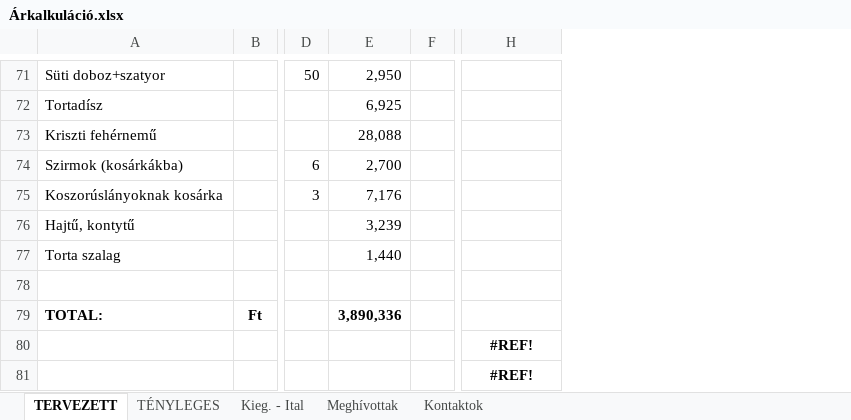
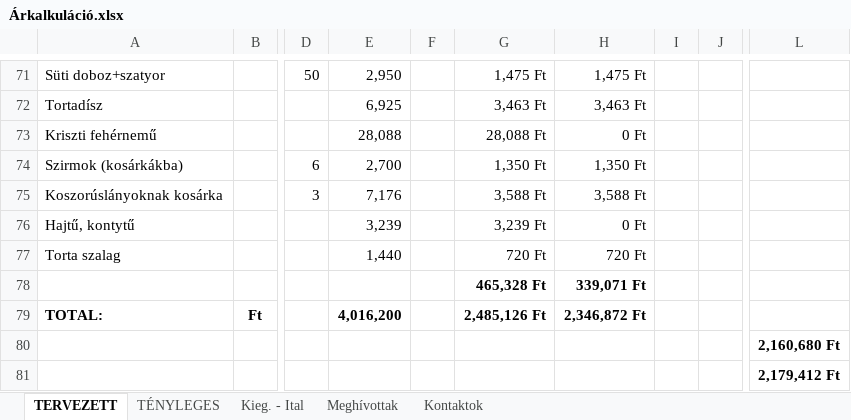
Before and after one commit to valentinbujdoso/-rkalk, an Excel workbook: Árkalkuláció.xlsx, sheet TERVEZETT, drawn as a sheet; only a part is shown, gaps mark what is left out; values as stored, in another font and other column widths than the file's, no borders; addresses are those after the commit; rows hold the shown columns only; the diff covers the shown part only; the diff names each change by its address in the sheet, - before the commit and + after, or states it on an @@ line.

```diff
--- a/Árkalkuláció.xlsx (sheet TERVEZETT)
+++ b/Árkalkuláció.xlsx (sheet TERVEZETT)
+column G, rows 71-79: 1,475 Ft | 3,463 Ft | 28,088 Ft | 1,350 Ft | 3,588 Ft | 3,239 Ft | 720 Ft | 465,328 Ft | 2,485,126 Ft
+column H, rows 71-79: 1,475 Ft | 3,463 Ft | 0 Ft | 1,350 Ft | 3,588 Ft | 0 Ft | 720 Ft | 339,071 Ft | 2,346,872 Ft
+column I, empty
+column J, empty
-row 78: (empty)
+row 78:  |  |  |  |  | 465,328 Ft | 339,071 Ft
-E79: 3,890,336
+E79: 4,016,200
-L80: #REF!
+L80: 2,160,680 Ft
-L81: #REF!
+L81: 2,179,412 Ft
```
Also changed, not shown: 27 edited cells and cell formats elsewhere in this sheet, sheet TÉNYLEGES, formulas that keep their value.
